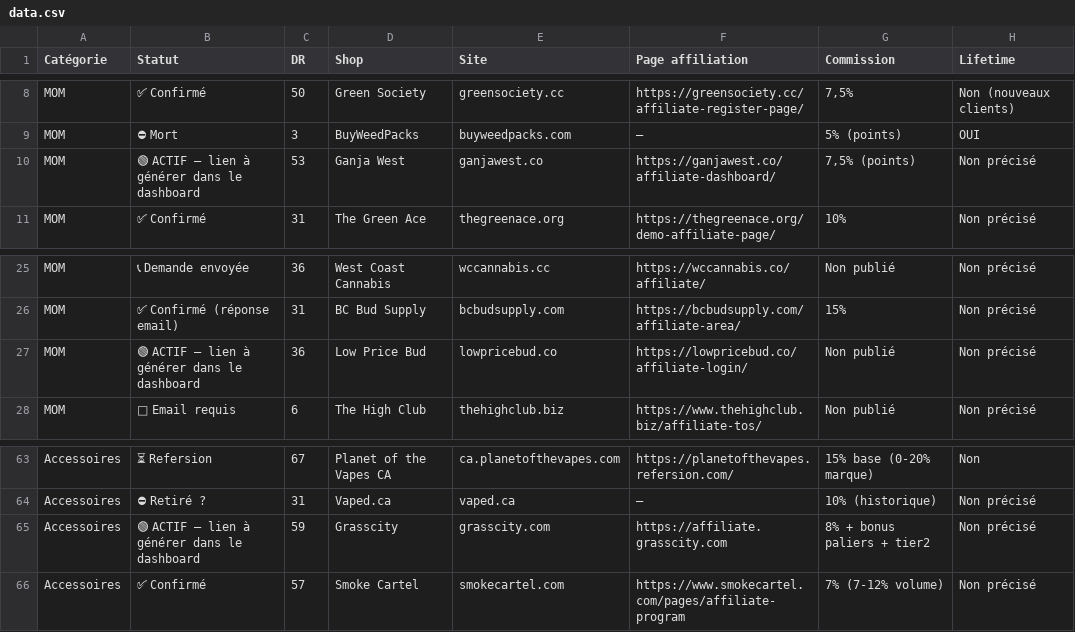
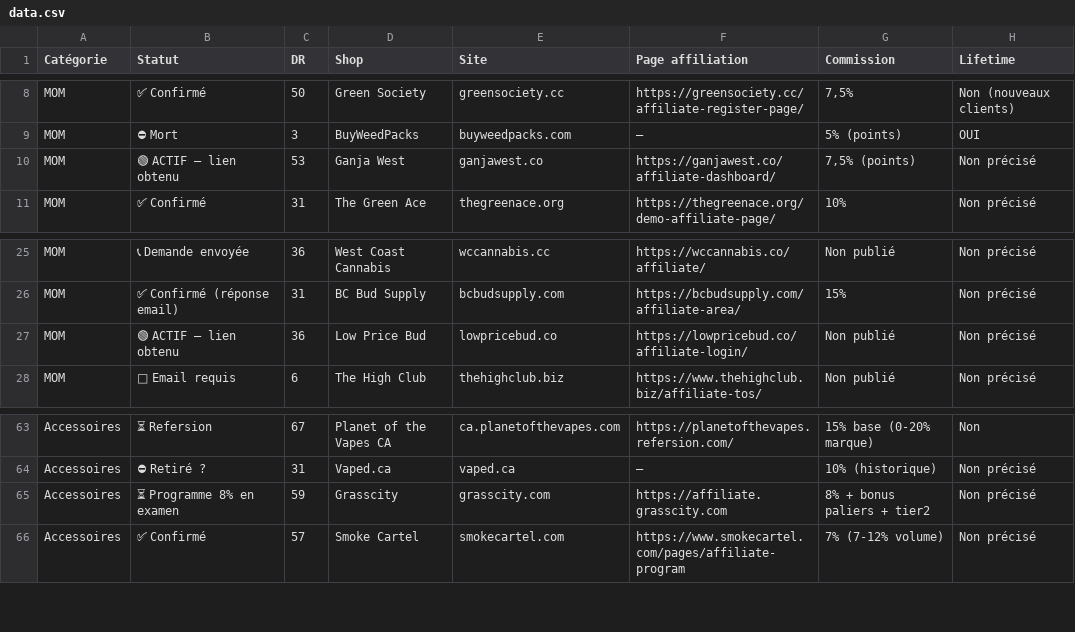
Before and after one commit to florian-all-projects/dash-affil, a CSV file: data.csv, drawn as a sheet; only a part is shown, gaps mark what is left out; the diff names each change by its address in the sheet, - before the commit and + after, or states it on an @@ line.

Commit message:
Liens Ganja West + LPB recuperes, Grasscity pending corrige

```diff
--- a/data.csv
+++ b/data.csv
-B10 (Statut): 🟢 ACTIF — lien à générer dans le dashboard
+B10 (Statut): 🟢 ACTIF — lien obtenu
-B27 (Statut): 🟢 ACTIF — lien à générer dans le dashboard
+B27 (Statut): 🟢 ACTIF — lien obtenu
-B65 (Statut): 🟢 ACTIF — lien à générer dans le dashboard
+B65 (Statut): ⏳ Programme 8% en examen
```
Also changed, not shown: 3 other files.
